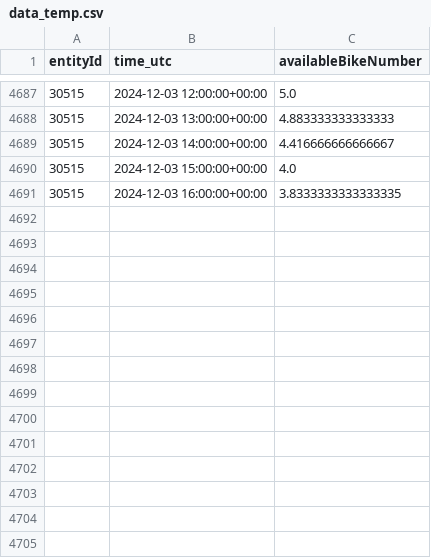
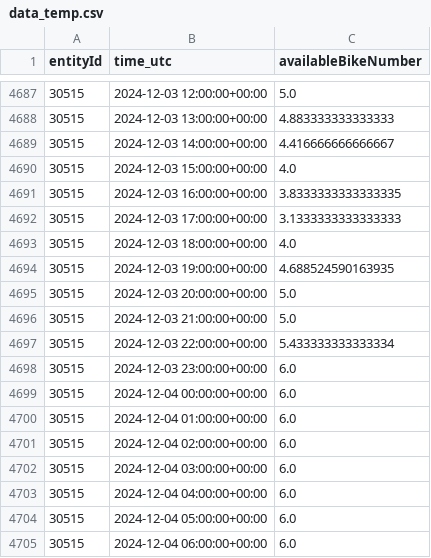
Before and after one commit to Claas99/sprottenflotte_pred_tool, a CSV file: data/data_temp.csv, drawn as a sheet; only a part is shown, gaps mark what is left out.

Commit message:
Update Data CSV file

```diff
--- a/data/data_temp.csv
+++ b/data/data_temp.csv
@@ -4691 +4691,15 @@ entityId,time_utc,availableBikeNumber
 30515,2024-12-03 16:00:00+00:00,3.8333333333333335
+30515,2024-12-03 17:00:00+00:00,3.1333333333333333
+30515,2024-12-03 18:00:00+00:00,4.0
+30515,2024-12-03 19:00:00+00:00,4.688524590163935
+30515,2024-12-03 20:00:00+00:00,5.0
+30515,2024-12-03 21:00:00+00:00,5.0
+30515,2024-12-03 22:00:00+00:00,5.433333333333334
+30515,2024-12-03 23:00:00+00:00,6.0
+30515,2024-12-04 00:00:00+00:00,6.0
+30515,2024-12-04 01:00:00+00:00,6.0
+30515,2024-12-04 02:00:00+00:00,6.0
+30515,2024-12-04 03:00:00+00:00,6.0
+30515,2024-12-04 04:00:00+00:00,6.0
+30515,2024-12-04 05:00:00+00:00,6.0
+30515,2024-12-04 06:00:00+00:00,6.0
```
